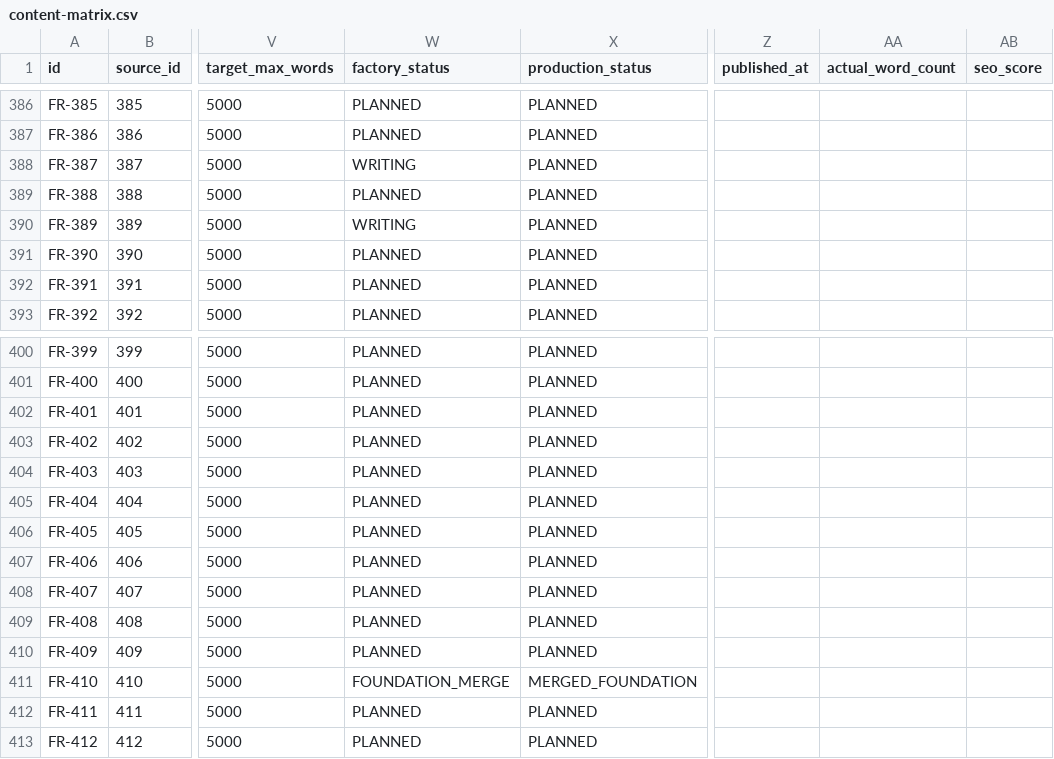
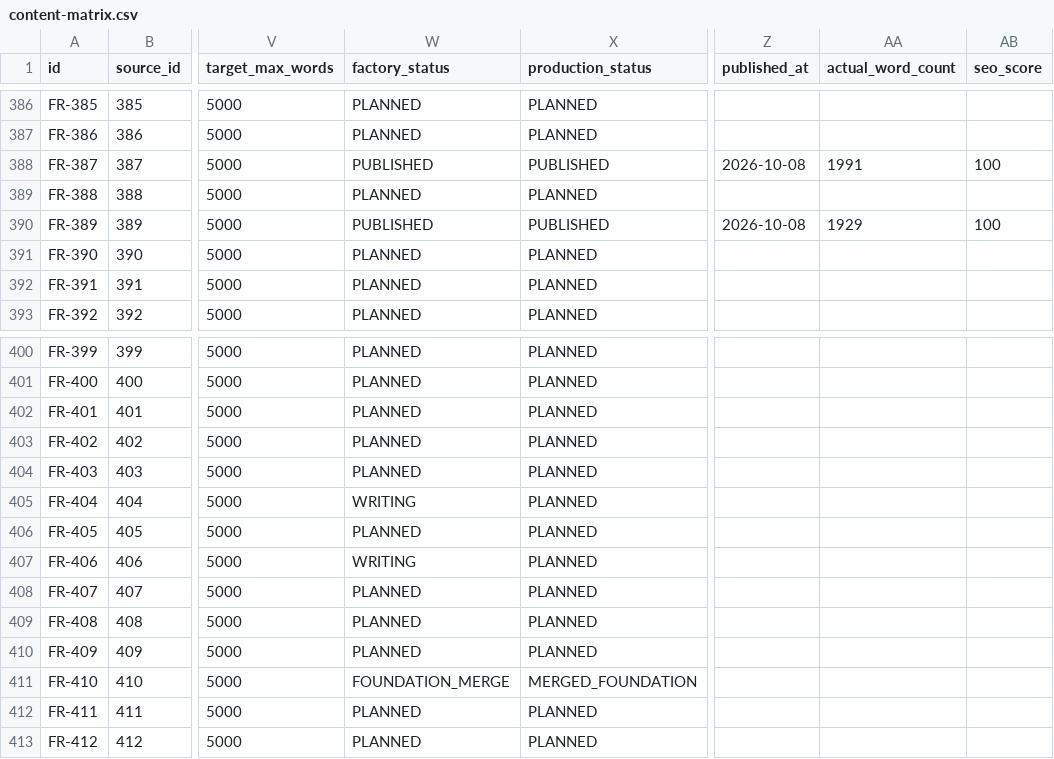
Before and after one commit to thuexemayhanoi/french, a CSV file: data/content-matrix.csv, drawn as a sheet; only a part is shown, gaps mark what is left out; the diff names each change by its address in the sheet, - before the commit and + after, or states it on an @@ line.

Commit message:
factory: process

```diff
--- a/data/content-matrix.csv
+++ b/data/content-matrix.csv
-W388 (factory_status): WRITING
+W388 (factory_status): PUBLISHED
-X388 (production_status): PLANNED
+X388 (production_status): PUBLISHED
-Z388 (published_at): (empty)
+Z388 (published_at): 2026-10-08
-AA388 (actual_word_count): (empty)
+AA388 (actual_word_count): 1991
-AB388 (seo_score): (empty)
+AB388 (seo_score): 100
-W390 (factory_status): WRITING
+W390 (factory_status): PUBLISHED
-X390 (production_status): PLANNED
+X390 (production_status): PUBLISHED
-Z390 (published_at): (empty)
+Z390 (published_at): 2026-10-08
-AA390 (actual_word_count): (empty)
+AA390 (actual_word_count): 1929
-AB390 (seo_score): (empty)
+AB390 (seo_score): 100
-W405 (factory_status): PLANNED
+W405 (factory_status): WRITING
-W407 (factory_status): PLANNED
+W407 (factory_status): WRITING
```
Also changed, not shown: 8 other files.
